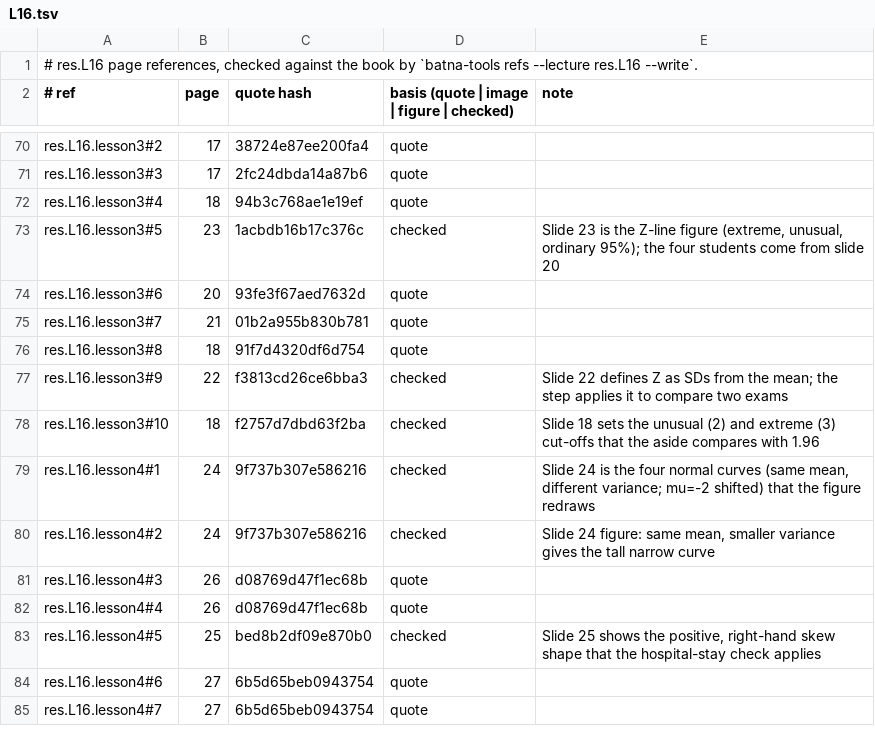
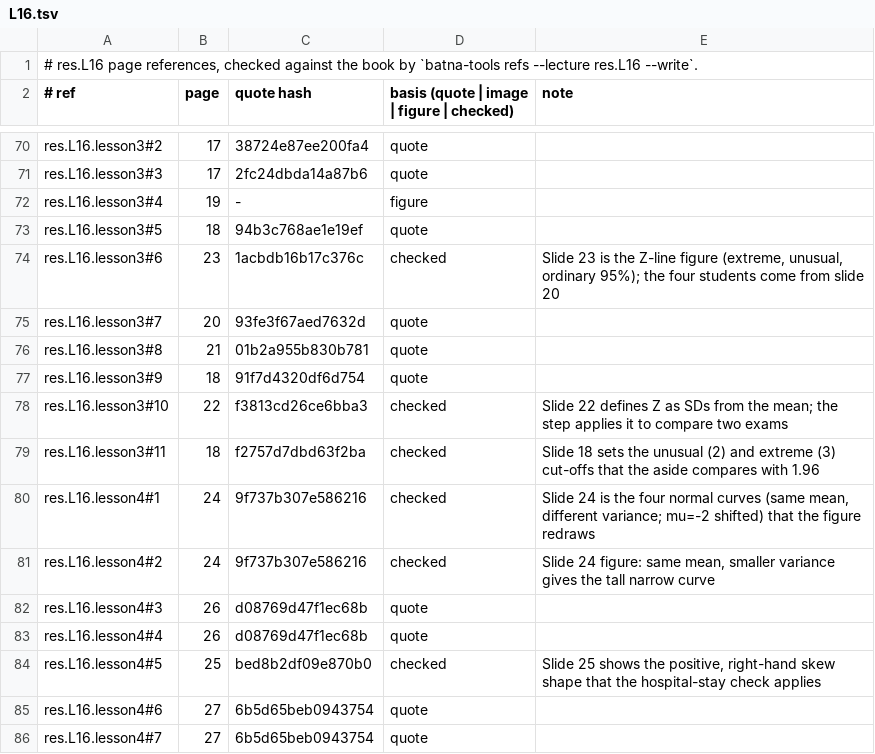
Before and after one commit to MohamedRef/Batna-app, a TSV file: content/book-refs/res/L16.tsv, drawn as a sheet; only a part is shown, gaps mark what is left out.

Commit message:
res.L16 slide figures: 1 placed, 25 skipped (#983) (#1112)
Part of #983.

```diff
--- a/content/book-refs/res/L16.tsv
+++ b/content/book-refs/res/L16.tsv
@@ -71,9 +71,10 @@ res.L16.lesson3#2	17	38724e87ee200fa4	quote
 res.L16.lesson3#3	17	2fc24dbda14a87b6	quote	
-res.L16.lesson3#4	18	94b3c768ae1e19ef	quote	
-res.L16.lesson3#5	23	1acbdb16b17c376c	checked	Slide 23 is the Z-line figure (extreme, unusual, ordinary 95%); the four students come from slide 20
-res.L16.lesson3#6	20	93fe3f67aed7632d	quote	
-res.L16.lesson3#7	21	01b2a955b830b781	quote	
-res.L16.lesson3#8	18	91f7d4320df6d754	quote	
-res.L16.lesson3#9	22	f3813cd26ce6bba3	checked	Slide 22 defines Z as SDs from the mean; the step applies it to compare two exams
-res.L16.lesson3#10	18	f2757d7dbd63f2ba	checked	Slide 18 sets the unusual (2) and extreme (3) cut-offs that the aside compares with 1.96
+res.L16.lesson3#4	19	-	figure	
+res.L16.lesson3#5	18	94b3c768ae1e19ef	quote	
+res.L16.lesson3#6	23	1acbdb16b17c376c	checked	Slide 23 is the Z-line figure (extreme, unusual, ordinary 95%); the four students come from slide 20
+res.L16.lesson3#7	20	93fe3f67aed7632d	quote	
+res.L16.lesson3#8	21	01b2a955b830b781	quote	
+res.L16.lesson3#9	18	91f7d4320df6d754	quote	
+res.L16.lesson3#10	22	f3813cd26ce6bba3	checked	Slide 22 defines Z as SDs from the mean; the step applies it to compare two exams
+res.L16.lesson3#11	18	f2757d7dbd63f2ba	checked	Slide 18 sets the unusual (2) and extreme (3) cut-offs that the aside compares with 1.96
 res.L16.lesson4#1	24	9f737b307e586216	checked	Slide 24 is the four normal curves (same mean, different variance; mu=-2 shifted) that the figure redraws
```
Also changed, not shown: 4 other files.
